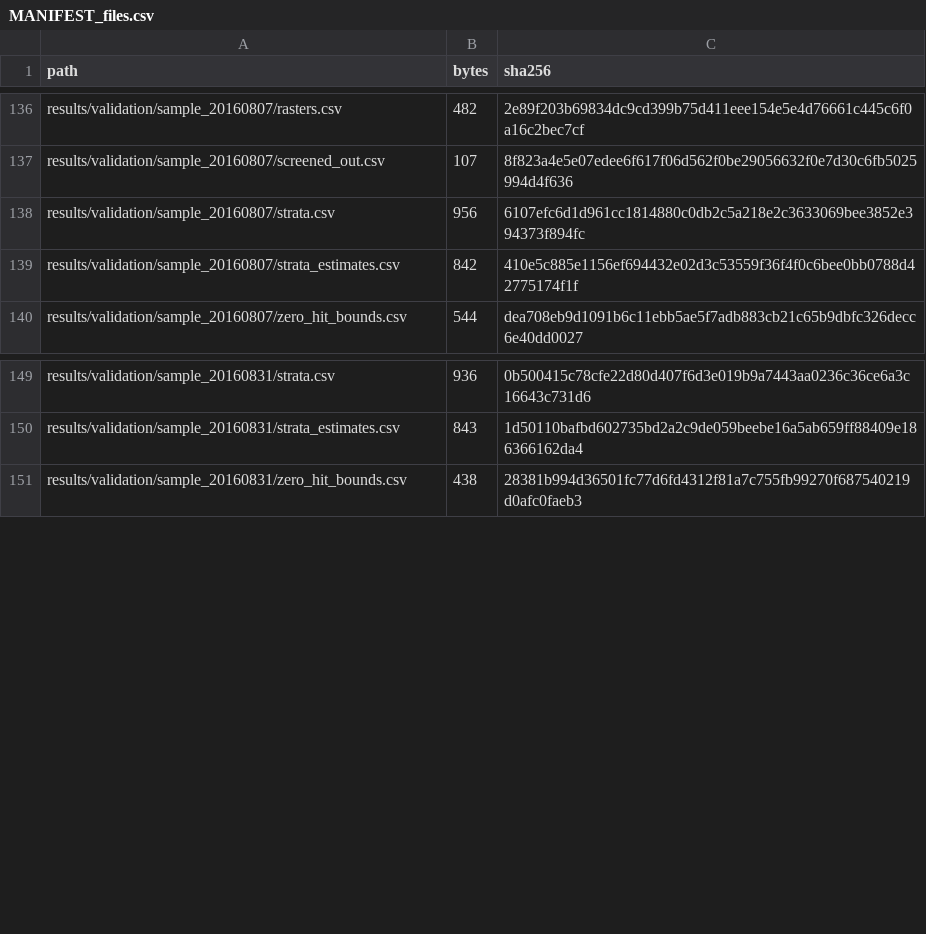
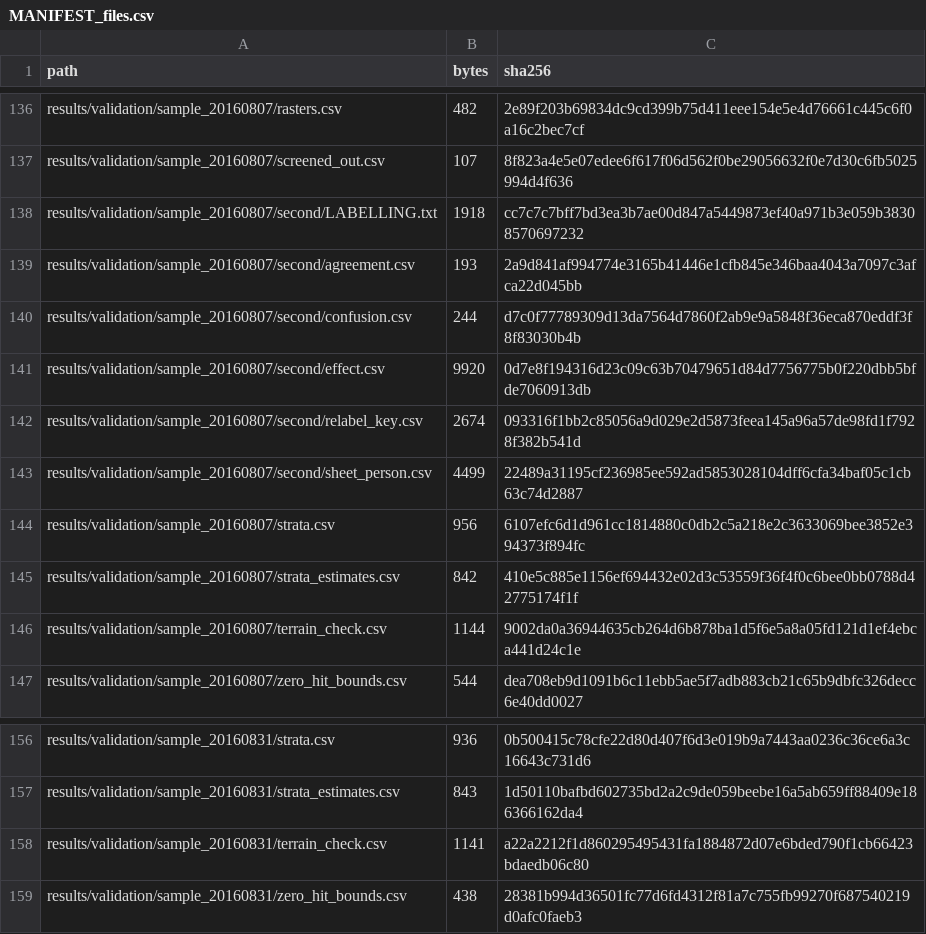
Before and after one commit to sruthi-swathandran/geospatial-portfolio, a CSV file: 01-sentinel1-flood-extent/MANIFEST_files.csv, drawn as a sheet; only a part is shown, gaps mark what is left out; the diff names each change by its address in the sheet, - before the commit and + after, or states it on an @@ line.

Commit message:
RS-01: terrain check and a second reader on the 7 and 31 August samples (F-01, F-02)

```diff
--- a/01-sentinel1-flood-extent/MANIFEST_files.csv
+++ b/01-sentinel1-flood-extent/MANIFEST_files.csv
+row 138: results/validation/sample_20160807/second/LABELLING.txt | 1918 | cc7c7c7bff7bd3ea3b7ae00d847a5449873ef40a971b3e059b38308570697232
+row 139: results/validation/sample_20160807/second/agreement.csv | 193 | 2a9d841af994774e3165b41446e1cfb845e346baa4043a7097c3afca22d045bb
+row 140: results/validation/sample_20160807/second/confusion.csv | 244 | d7c0f77789309d13da7564d7860f2ab9e9a5848f36eca870eddf3f8f83030b4b
+row 141: results/validation/sample_20160807/second/effect.csv | 9920 | 0d7e8f194316d23c09c63b70479651d84d7756775b0f220dbb5bfde7060913db
+row 142: results/validation/sample_20160807/second/relabel_key.csv | 2674 | 093316f1bb2c85056a9d029e2d5873feea145a96a57de98fd1f7928f382b541d
+row 143: results/validation/sample_20160807/second/sheet_person.csv | 4499 | 22489a31195cf236985ee592ad5853028104dff6cfa34baf05c1cb63c74d2887
+row 146: results/validation/sample_20160807/terrain_check.csv | 1144 | 9002da0a36944635cb264d6b878ba1d5f6e5a8a05fd121d1ef4ebca441d24c1e
+row 158: results/validation/sample_20160831/terrain_check.csv | 1141 | a22a2212f1d860295495431fa1884872d07e6bded790f1cb66423bdaedb06c80
```
Also changed, not shown: 01-sentinel1-flood-extent/MANIFEST.csv, 15 other files.
